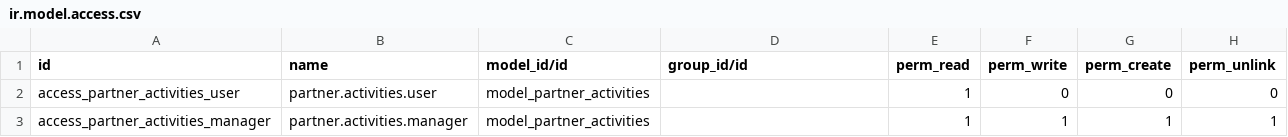
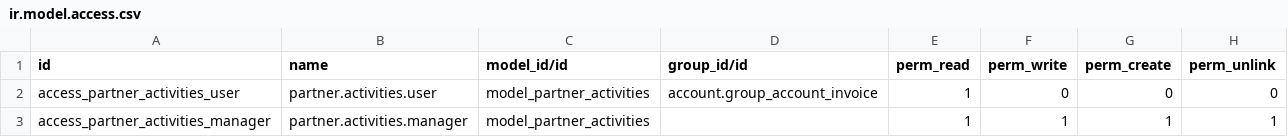
Before and after one commit to bmya/odoo-bmya-cl, a CSV file: security/ir.model.access.csv, drawn as a sheet.

Commit message:
[IMP]  Add permision to existing group account invoice

```diff
--- a/security/ir.model.access.csv
+++ b/security/ir.model.access.csv
@@ -1,3 +1,3 @@
 id,name,model_id/id,group_id/id,perm_read,perm_write,perm_create,perm_unlink
-access_partner_activities_user,partner.activities.user,model_partner_activities,,1,0,0,0
+access_partner_activities_user,partner.activities.user,model_partner_activities,account.group_account_invoice,1,0,0,0
 access_partner_activities_manager,partner.activities.manager,model_partner_activities,,1,1,1,1
```
